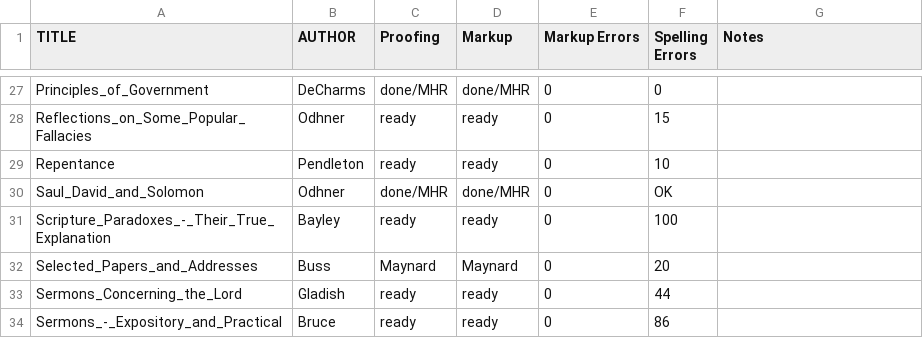
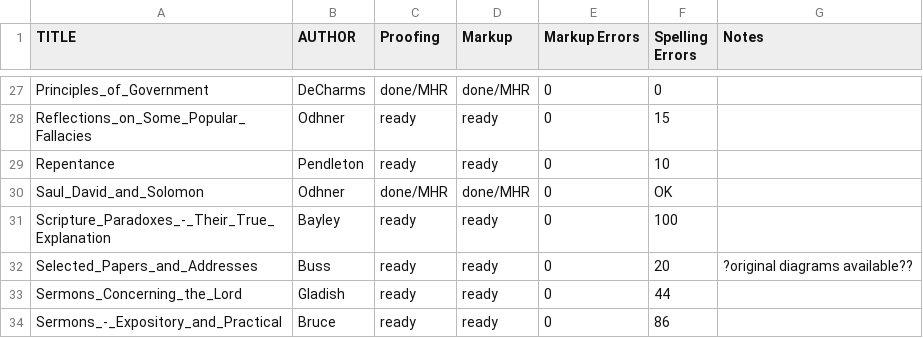
Before and after one commit to New-Christian-Bible-Study/swedenborg-collateral-literature, a CSV file: docs/title-status.csv, drawn as a sheet; only a part is shown, gaps mark what is left out.

```diff
--- a/docs/title-status.csv
+++ b/docs/title-status.csv
@@ -31,3 +31,3 @@ Saul_David_and_Solomon,Odhner,done/MHR,done/MHR,0,OK,
 Scripture_Paradoxes_-_Their_True_Explanation,Bayley,ready,ready,0,100,
-Selected_Papers_and_Addresses,Buss,Maynard,Maynard,0,20,
+Selected_Papers_and_Addresses,Buss,ready,ready,0,20,?original diagrams available??
 Sermons_Concerning_the_Lord,Gladish,ready,ready,0,44,
```
Also changed, not shown: 31 other files.
